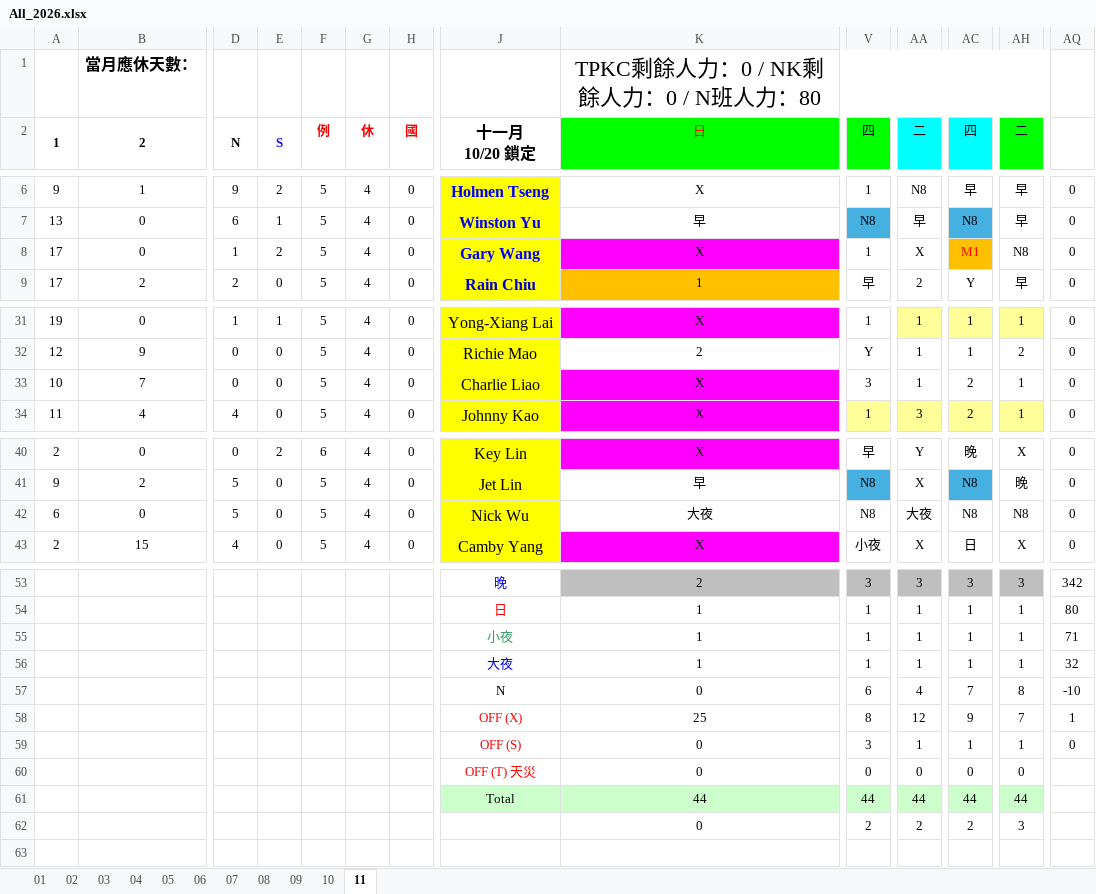
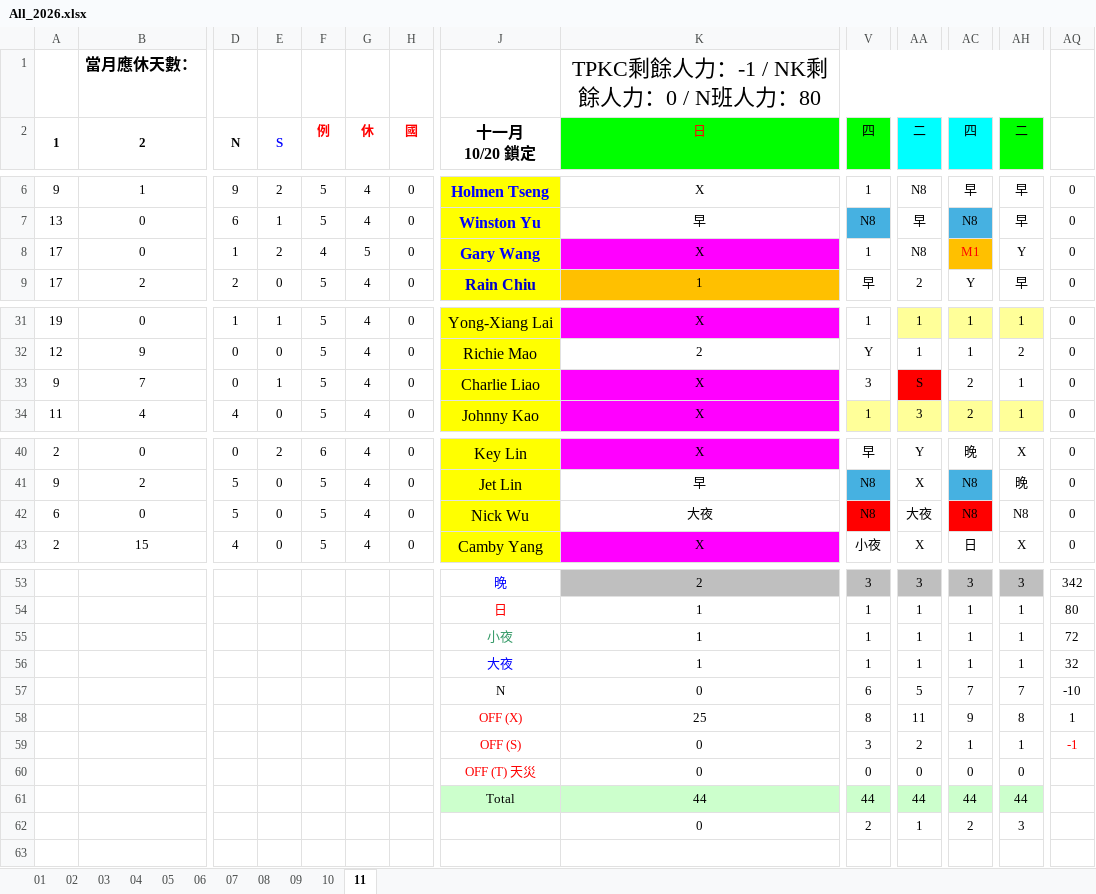
Before and after one commit to JasonHsuFet/Working_Shift, an Excel workbook: data/All_2026.xlsx, sheet 11, drawn as a sheet; only a part is shown, gaps mark what is left out; values as stored, in another font and other column widths than the file's, no borders; conditional formats not drawn; the diff covers the shown part only; the diff names each change by its address in the sheet, - before the commit and + after, or states it on an @@ line.

Commit message:
Add files via upload

```diff
--- a/data/All_2026.xlsx (sheet 11)
+++ b/data/All_2026.xlsx (sheet 11)
-K1: TPKC剩餘人力：0 / NK剩餘人力：0 / N班人力：80
+K1: TPKC剩餘人力：-1 / NK剩餘人力：0 / N班人力：80
-F8: 5
+F8: 4
-G8: 4
+G8: 5
-AA8: X
+AA8: N8
-AH8: N8
+AH8: Y
-A33: 10
+A33: 9
-E33: 0
+E33: 1
-AA33: 1
+AA33: S
-AA33 fill: none
+AA33 fill: #FF0000
-V42 fill: none
+V42 fill: #FF0000
-AC42 fill: none
+AC42 fill: #FF0000
-AQ55: 71
+AQ55: 72
-AA57: 4
+AA57: 5
-AH57: 8
+AH57: 7
-AA58: 12
+AA58: 11
-AH58: 7
+AH58: 8
-AA59: 1
+AA59: 2
-AQ59: 0
+AQ59: -1
-AQ59 text colour: black
+AQ59 text colour: #FF0000
-AA62: 2
+AA62: 1
```
Also changed, not shown: 1 edited cell elsewhere in this sheet.
